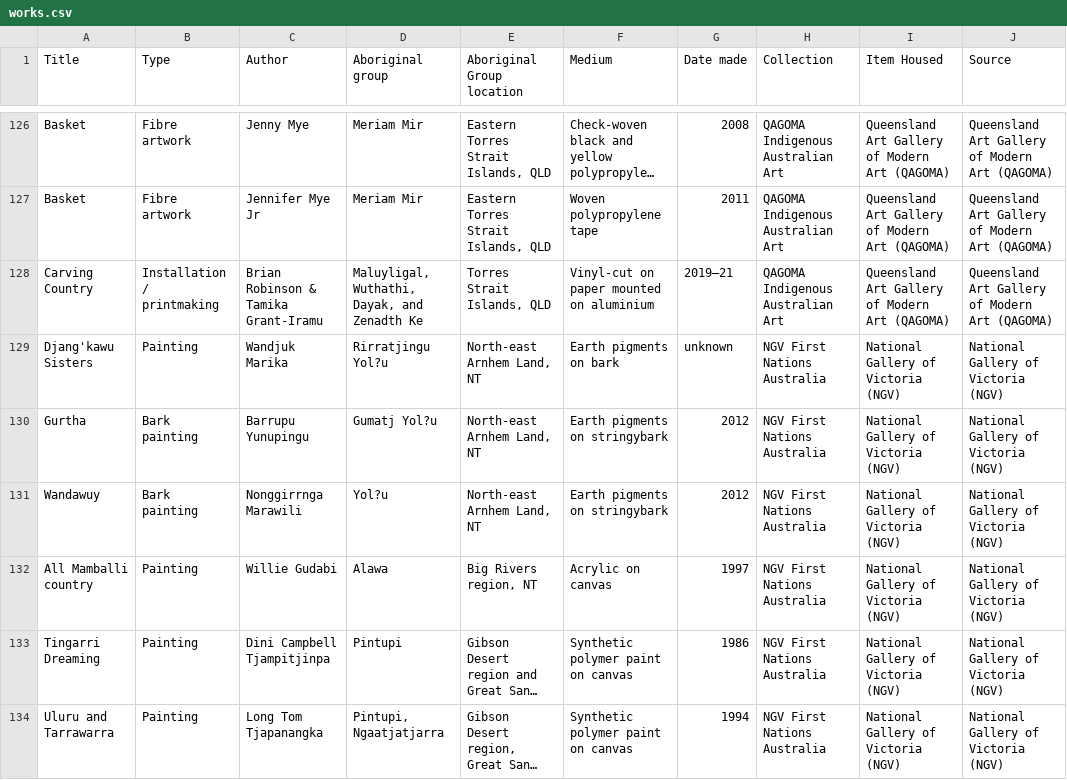
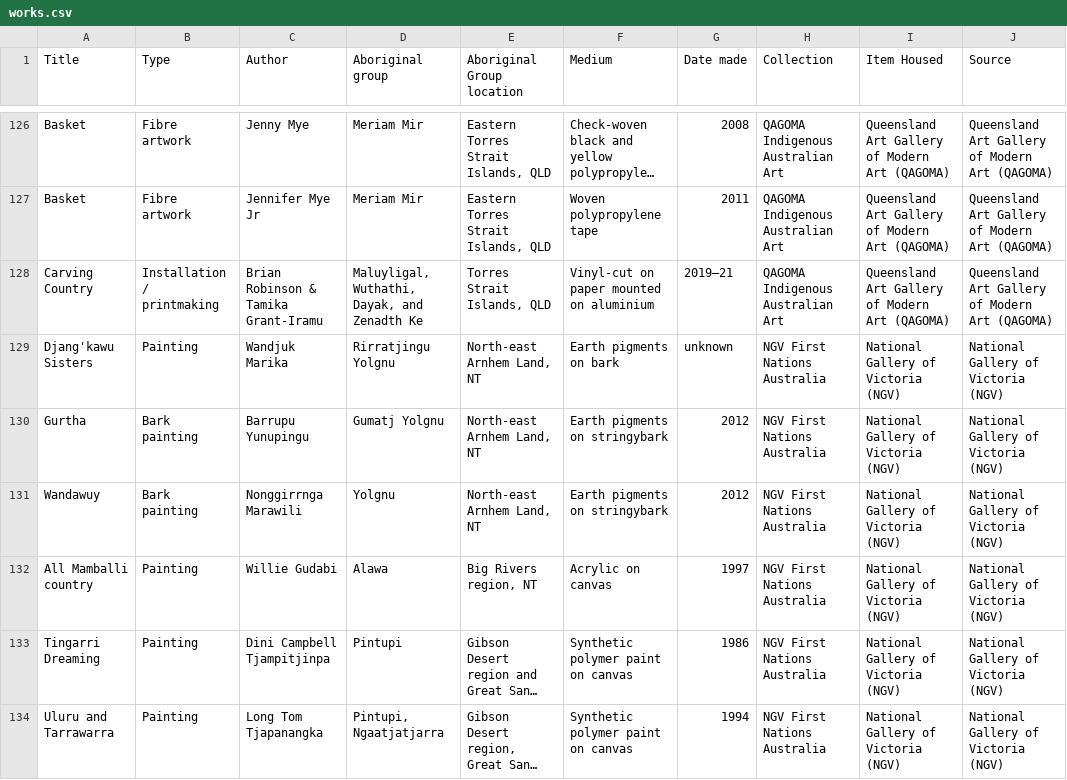
Before and after one commit to a-c-python/Assignment-1, a CSV file: data/works.csv, drawn as a sheet; only a part is shown, gaps mark what is left out; long unchanged cells end in …; the diff covers the shown part only.

Commit message:
Fixed error in data

```diff
--- a/data/works.csv
+++ b/data/works.csv
@@ -128,5 +128,5 @@ Basket,Fibre artwork,Jennifer Mye Jr,Meriam Mir,"Eastern Torres Strait Islands,
 Carving Country,Installation / printmaking,Brian Robinson & Tamika Grant-Iramu,"Maluyligal, Wuthathi, Dayak, and Zenadth Ke","Torres Strait Islands, QLD",Vinyl-cut on paper mounted on aluminium,2019–21,QAGOMA Indigenous Australian Art,Queensland Art Gallery of Modern Art (QAGOMA),Queensland Art Gallery of Modern Art (QAGOMA)
-Djang'kawu Sisters,Painting,Wandjuk Marika,Rirratjingu Yol?u,"North-east Arnhem Land, NT",Earth pigments on bark,unknown,NGV First Nations Australia,National Gallery of Victoria (NGV),National Gallery of Victoria (NGV)
-Gurtha,Bark painting,Barrupu Yunupingu,Gumatj Yol?u,"North-east Arnhem Land, NT",Earth pigments on stringybark,2012,NGV First Nations Australia,National Gallery of Victoria (NGV),National Gallery of Victoria (NGV)
-Wandawuy,Bark painting,Nonggirrnga Marawili,Yol?u,"North-east Arnhem Land, NT",Earth pigments on stringybark,2012,NGV First Nations Australia,National Gallery of Victoria (NGV),National Gallery of Victoria (NGV)
+Djang'kawu Sisters,Painting,Wandjuk Marika,Rirratjingu Yolgnu,"North-east Arnhem Land, NT",Earth pigments on bark,unknown,NGV First Nations Australia,National Gallery of Victoria (NGV),National Gallery of Victoria (NGV)
+Gurtha,Bark painting,Barrupu Yunupingu,Gumatj Yolgnu,"North-east Arnhem Land, NT",Earth pigments on stringybark,2012,NGV First Nations Australia,National Gallery of Victoria (NGV),National Gallery of Victoria (NGV)
+Wandawuy,Bark painting,Nonggirrnga Marawili,Yolgnu,"North-east Arnhem Land, NT",Earth pigments on stringybark,2012,NGV First Nations Australia,National Gallery of Victoria (NGV),National Gallery of Victoria (NGV)
 All Mamballi country,Painting,Willie Gudabi,Alawa,"Big Rivers region, NT",Acrylic on canvas,1997,NGV First Nations Australia,National Gallery of Victoria (NGV),National Gallery of Victoria (NGV)
```
Also changed, not shown: 10 edited cells elsewhere in this file, data/places.csv.
